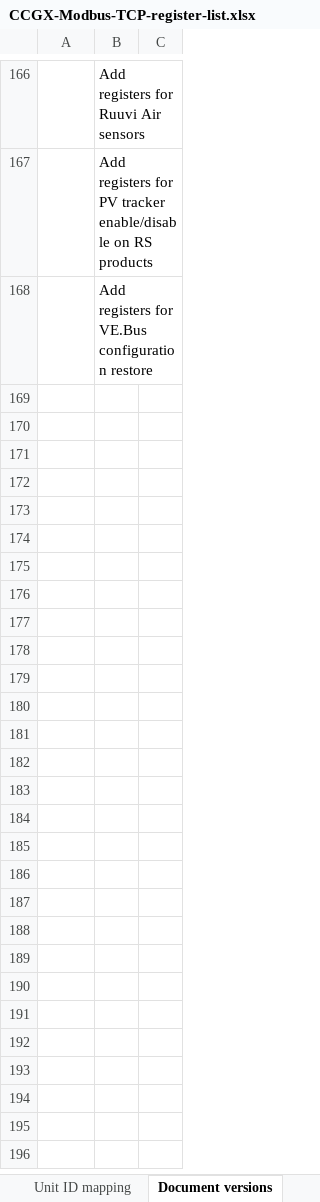
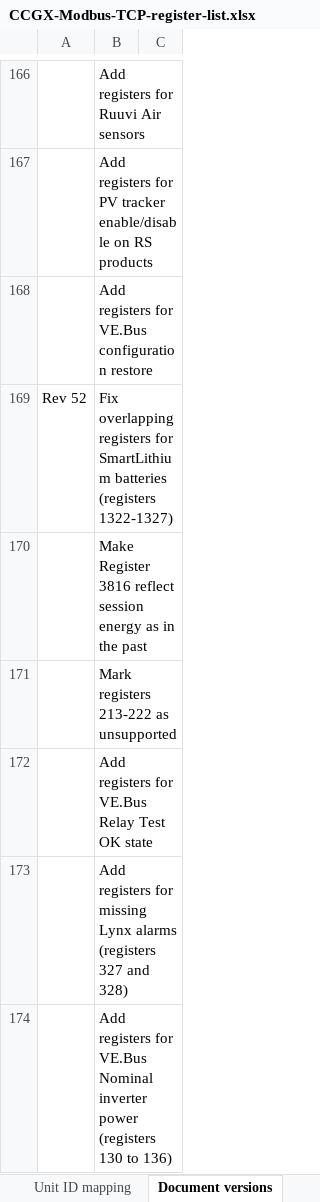
Before and after one commit to victronenergy/dbus_modbustcp, an Excel workbook: CCGX-Modbus-TCP-register-list.xlsx, sheet Document versions, drawn as a sheet; only a part is shown, gaps mark what is left out; values as stored, in another font and other column widths than the file's, no borders; the diff names each change by its address in the sheet, - before the commit and + after, or states it on an @@ line.

```diff
--- a/CCGX-Modbus-TCP-register-list.xlsx (sheet Document versions)
+++ b/CCGX-Modbus-TCP-register-list.xlsx (sheet Document versions)
+row 169: Rev 52 | Fix overlapping registers for SmartLithium batteries (registers 1322-1327)
+row 170:  | Make Register 3816 reflect session energy as in the past
+row 171:  | Mark registers 213-222 as unsupported
+row 172:  | Add registers for VE.Bus Relay Test OK state
+row 173:  | Add registers for missing Lynx alarms (registers 327 and 328)
+row 174:  | Add registers for VE.Bus Nominal inverter power (registers 130 to 136)
```
Also changed, not shown: sheet Field list.
